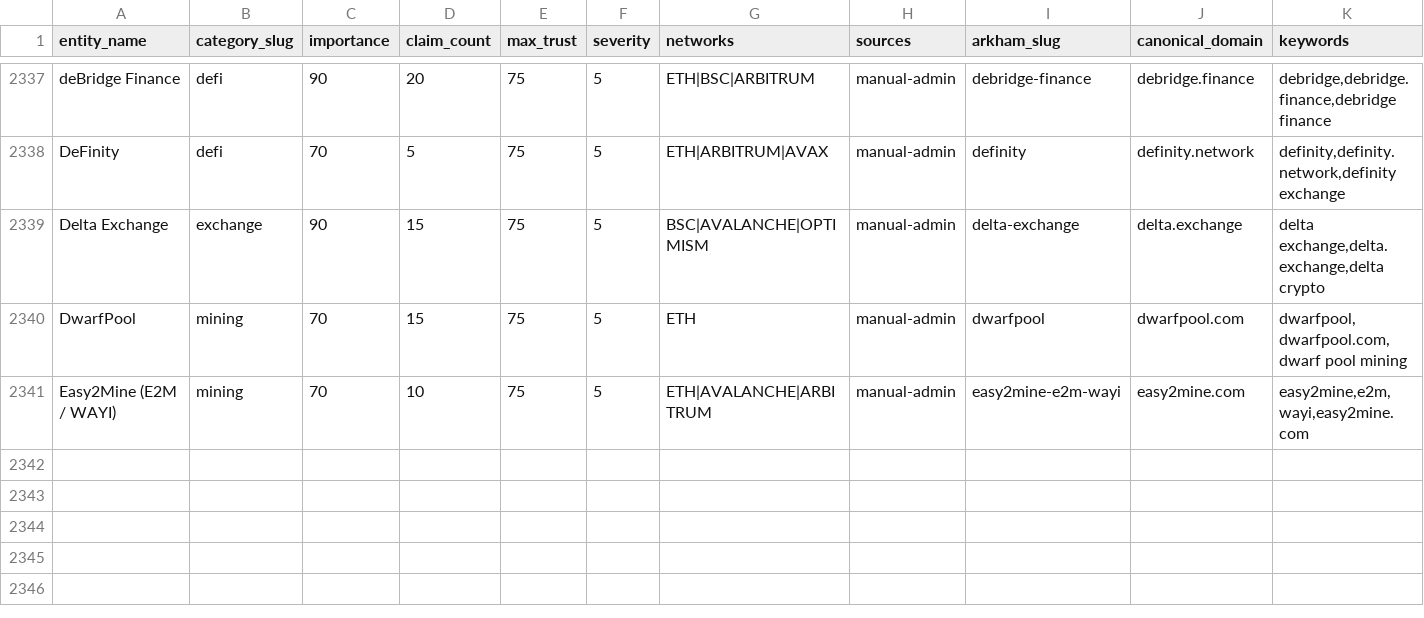
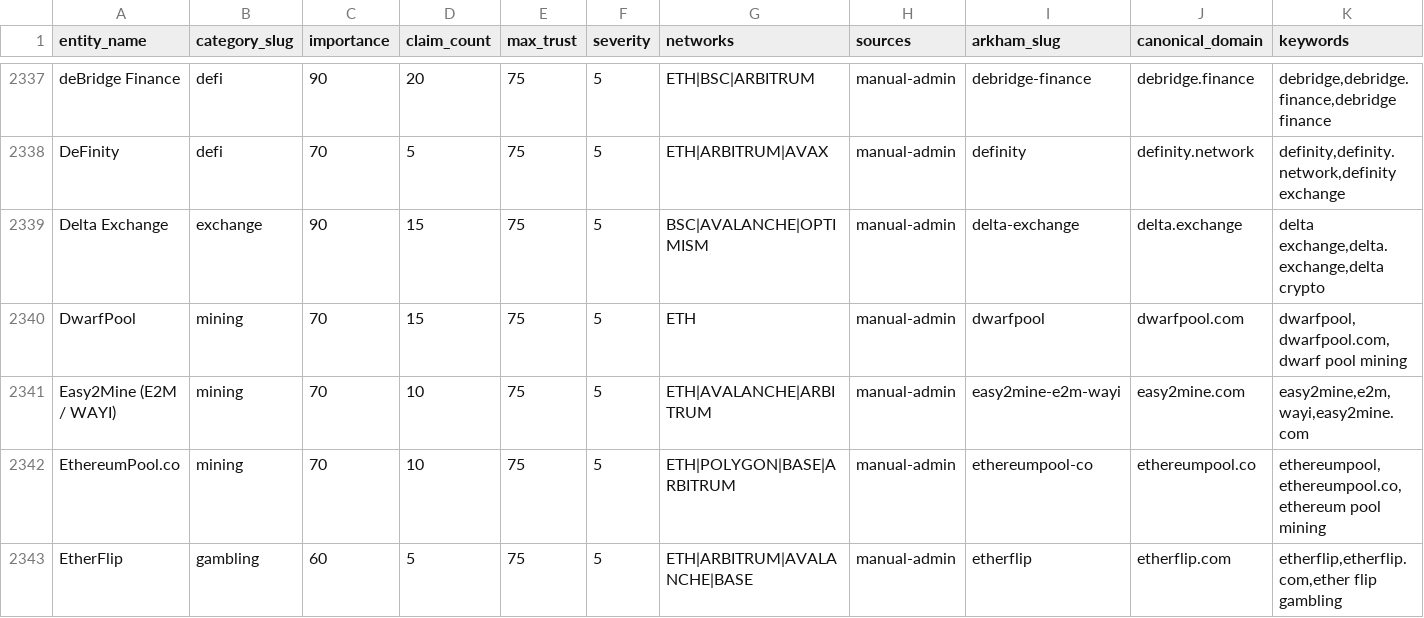
Before and after one commit to maslovsa/kyt-entity-registry, a CSV file: entities.csv, drawn as a sheet; only a part is shown, gaps mark what is left out; rows hold the shown columns only; the diff names each change by its address in the sheet, - before the commit and + after, or states it on an @@ line.

Commit message:
feat(mining/gambling): add EthereumPool + EtherFlip logos

```diff
--- a/entities.csv
+++ b/entities.csv
+row 2342: EthereumPool.co | mining | 70 | 10 | 75 | 5 | ETH|POLYGON|BASE|ARBITRUM | manual-admin | ethereumpool-co | ethereumpool.co | ethereumpool,ethereumpool.co,ethereum pool mining
+row 2343: EtherFlip | gambling | 60 | 5 | 75 | 5 | ETH|ARBITRUM|AVALANCHE|BASE | manual-admin | etherflip | etherflip.com | etherflip,etherflip.com,ether flip gambling
```
Also changed, not shown: 3 other files.
